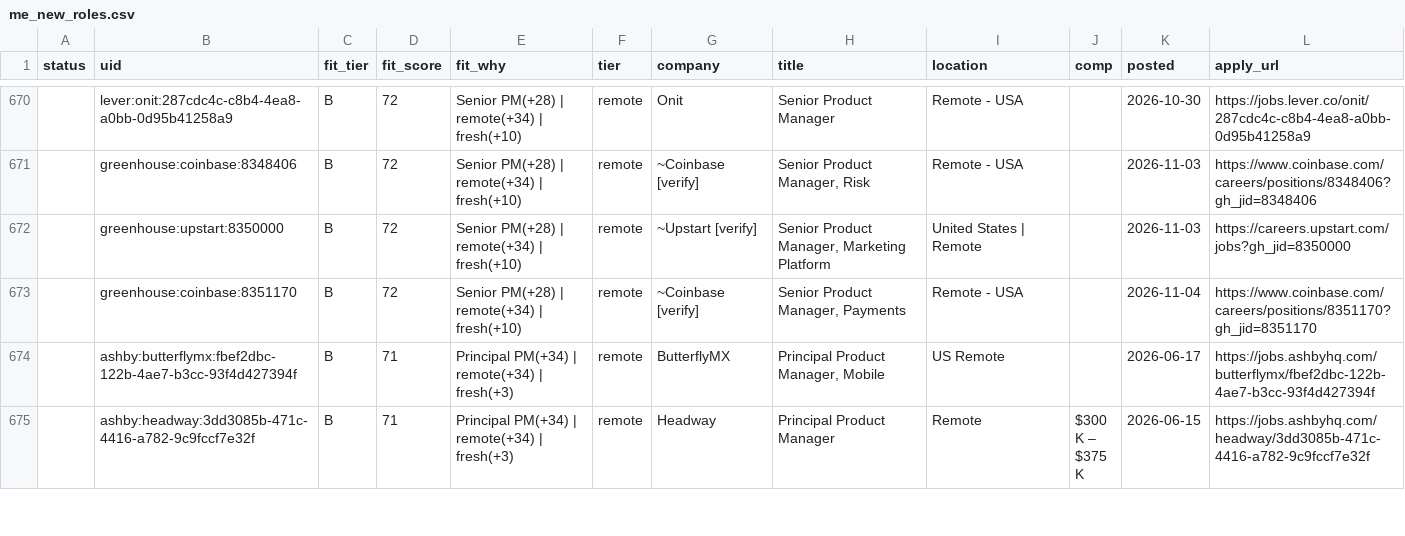
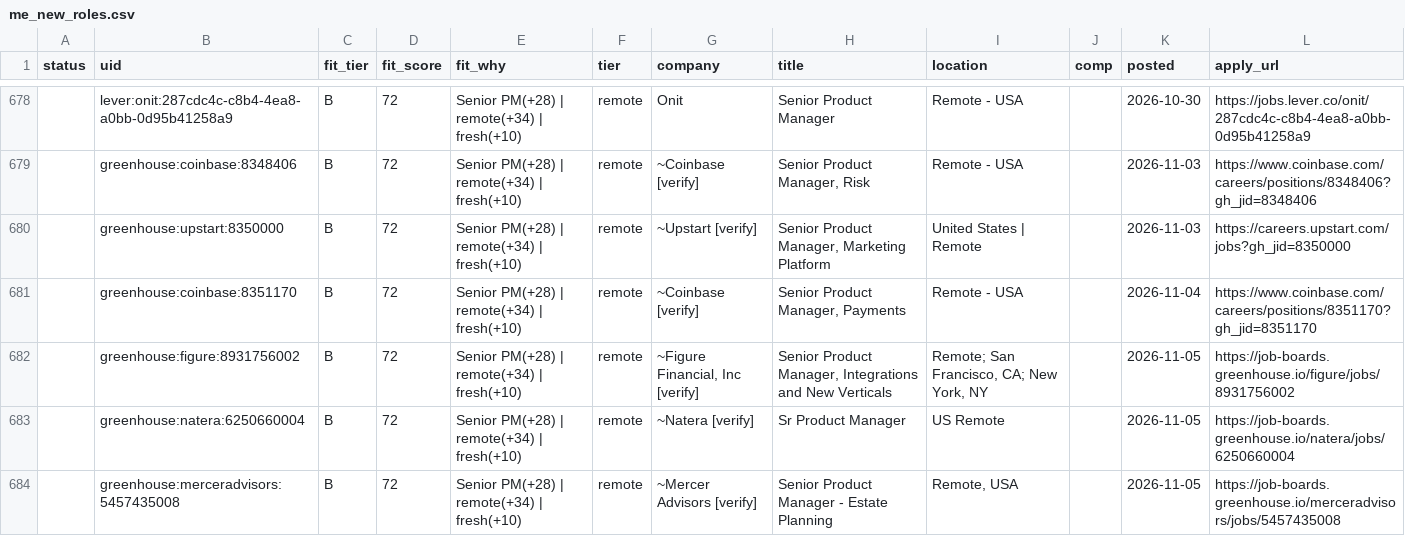
Before and after one commit to tyler-aston/jobsearch-starter, a CSV file: out/me_new_roles.csv, drawn as a sheet; only a part is shown, gaps mark what is left out; the shorter side is filled out with more unchanged rows; the diff covers the shown part only.

```diff
--- a/out/me_new_roles.csv
+++ b/out/me_new_roles.csv
@@ -673 +681,4 @@ status,uid,fit_tier,fit_score,fit_why,tier,company,title,location,comp,posted,ap
 ,greenhouse:coinbase:8351170,B,72,Senior PM(+28) | remote(+34) | fresh(+10),remote,~Coinbase [verify],"Senior Product Manager, Payments",Remote - USA,,2026-11-04,https://www.coinbase.com/careers/positions/8351170?gh_jid=8351170
+,greenhouse:figure:8931756002,B,72,Senior PM(+28) | remote(+34) | fresh(+10),remote,"~Figure Financial, Inc [verify]","Senior Product Manager, Integrations and New Verticals","Remote; San Francisco, CA; New York, NY",,2026-11-05,https://job-boards.greenhouse.io/figure/jobs/8931756002
+,greenhouse:natera:6250660004,B,72,Senior PM(+28) | remote(+34) | fresh(+10),remote,~Natera [verify],Sr Product Manager,US Remote,,2026-11-05,https://job-boards.greenhouse.io/natera/jobs/6250660004
+,greenhouse:merceradvisors:5457435008,B,72,Senior PM(+28) | remote(+34) | fresh(+10),remote,~Mercer Advisors [verify],Senior Product Manager - Estate Planning,"Remote, USA",,2026-11-05,https://job-boards.greenhouse.io/merceradvisors/jobs/5457435008
```
Also changed, not shown: 12 added rows elsewhere in this file, 1 other file.
